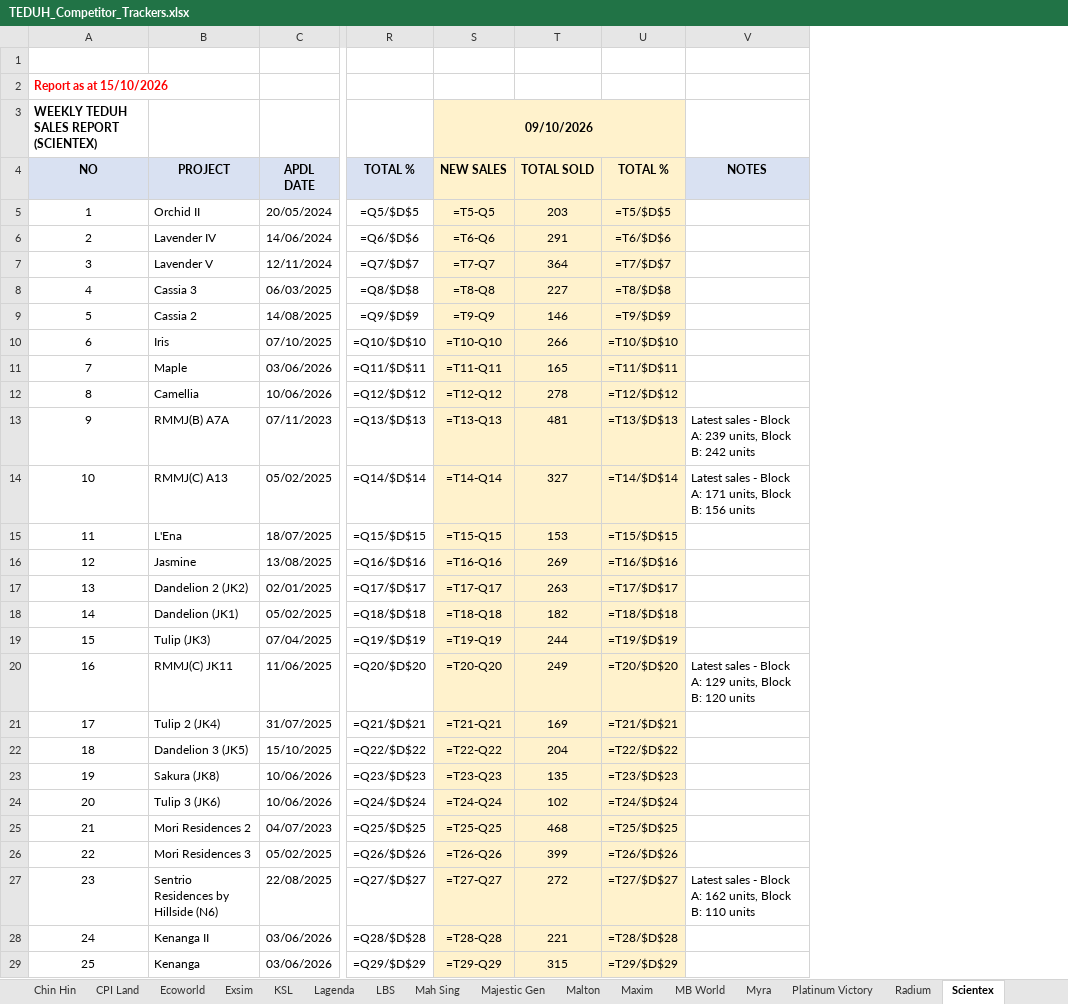
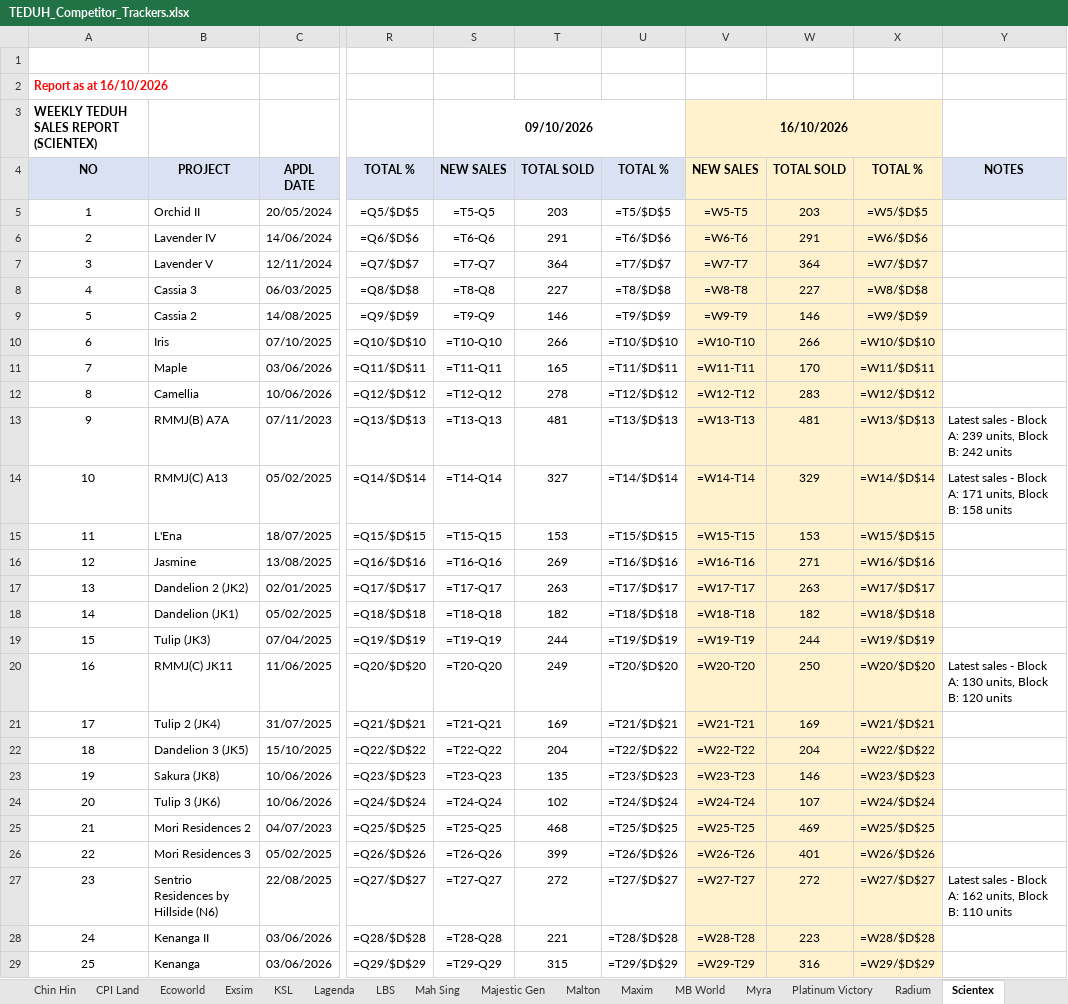
Before and after one commit to smtcu/teduh-tracker, an Excel workbook: docs/downloads/TEDUH_Competitor_Trackers.xlsx, sheet Scientex, drawn as a sheet; only a part is shown, gaps mark what is left out; values as stored, in another font and other column widths than the file's, no borders; formulas without a stored value are shown as written; addresses are those after the commit; the diff covers the shown part only; the diff names each change by its address in the sheet, - before the commit and + after, or states it on an @@ line.

```diff
--- a/docs/downloads/TEDUH_Competitor_Trackers.xlsx (sheet Scientex)
+++ b/docs/downloads/TEDUH_Competitor_Trackers.xlsx (sheet Scientex)
+column V, rows 3-29: 16/10/2026 | NEW SALES | =W5-T5 | =W6-T6 | =W7-T7 | =W8-T8 | =W9-T9 | =W10-T10 | =W11-T11 | =W12-T12 | =W13-T13 | =W14-T14 | =W15-T15 | =W16-T16 | =W17-T17 | =W18-T18 | =W19-T19 | =W20-T20 | =W21-T21 | =W22-T22 | =W23-T23 | =W24-T24 | =W25-T25 | =W26-T26 | =W27-T27 | =W28-T28 | =W29-T29
+column W, rows 4-29: TOTAL SOLD | 203 | 291 | 364 | 227 | 146 | 266 | 170 | 283 | 481 | 329 | 153 | 271 | 263 | 182 | 244 | 250 | 169 | 204 | 146 | 107 | 469 | 401 | 272 | 223 | 316
+column X, rows 4-29: TOTAL % | =W5/$D$5 | =W6/$D$6 | =W7/$D$7 | =W8/$D$8 | =W9/$D$9 | =W10/$D$10 | =W11/$D$11 | =W12/$D$12 | =W13/$D$13 | =W14/$D$14 | =W15/$D$15 | =W16/$D$16 | =W17/$D$17 | =W18/$D$18 | =W19/$D$19 | =W20/$D$20 | =W21/$D$21 | =W22/$D$22 | =W23/$D$23 | =W24/$D$24 | =W25/$D$25 | =W26/$D$26 | =W27/$D$27 | =W28/$D$28 | =W29/$D$29
-A2: Report as at 15/10/2026
+A2: Report as at 16/10/2026
-S3 fill: #FFF2CC
+S3 fill: none
-S4:U4 fill: #FFF2CC
+S4:U4 fill: #D9E1F2
-S5:U29 fill: #FFF2CC
+S5:U29 fill: none
-Y14: …Block B: 156 units
+Y14: …Block B: 158 units
-Y20: …Block A: 129 units, Block…
+Y20: …Block A: 130 units, Block…
```
Also changed, not shown: 1 edited cell and cell formats elsewhere in this sheet, sheet SP Setia, sheet Sime Darby, sheet KSL, sheet Ecoworld, sheet Lagenda, sheet Exsim, 21 more sheets, docs/downloads/Johor_Teduh_Weekly_Update.xlsx, docs/downloads/TEDUH_Unit_Types.xlsx, 25 other files.
